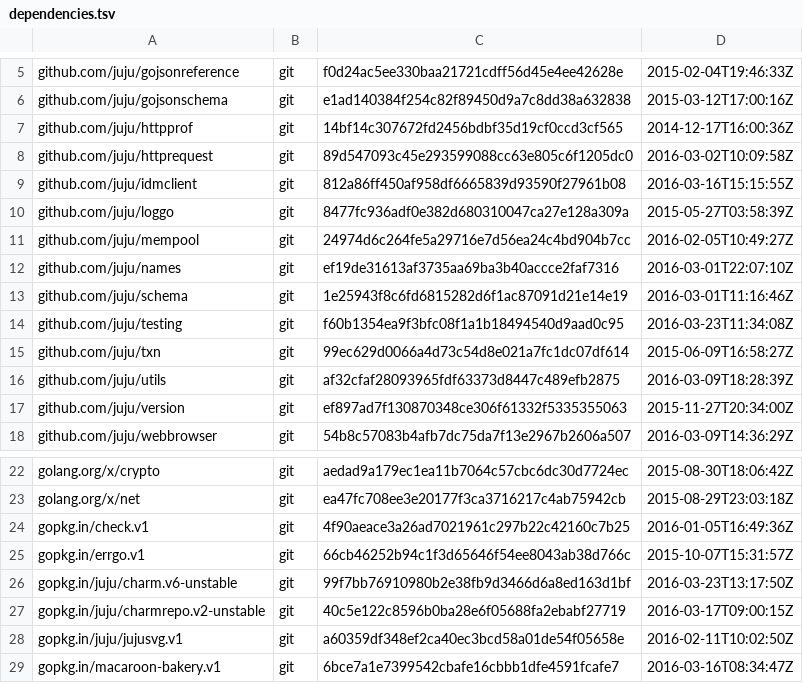
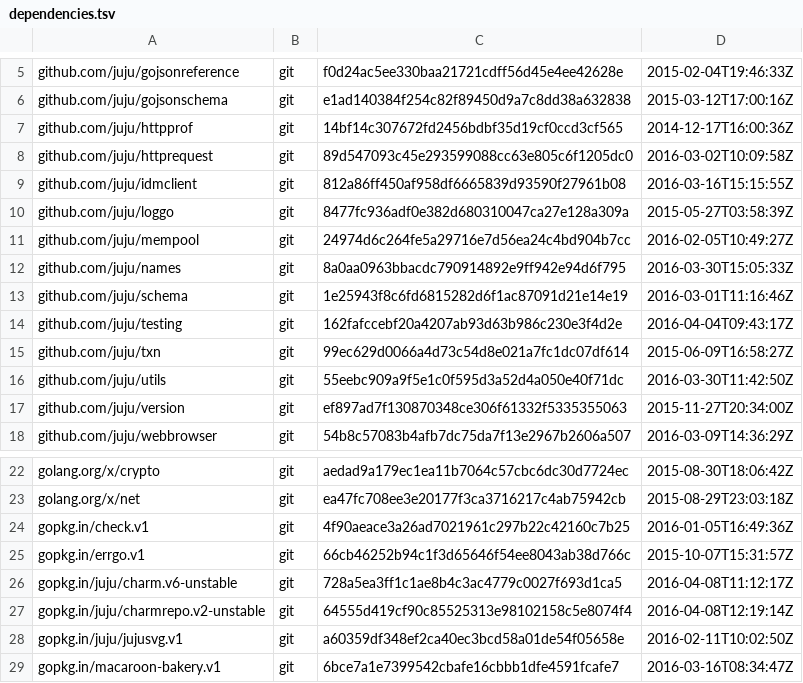
Before and after one commit to juju/charmstore, a TSV file: dependencies.tsv, drawn as a sheet; only a part is shown, gaps mark what is left out.

```diff
--- a/dependencies.tsv
+++ b/dependencies.tsv
@@ -11,7 +11,7 @@ github.com/juju/loggo	git	8477fc936adf0e382d680310047ca27e128a309a	2015-05-27T03
 github.com/juju/mempool	git	24974d6c264fe5a29716e7d56ea24c4bd904b7cc	2016-02-05T10:49:27Z
-github.com/juju/names	git	ef19de31613af3735aa69ba3b40accce2faf7316	2016-03-01T22:07:10Z
+github.com/juju/names	git	8a0aa0963bbacdc790914892e9ff942e94d6f795	2016-03-30T15:05:33Z
 github.com/juju/schema	git	1e25943f8c6fd6815282d6f1ac87091d21e14e19	2016-03-01T11:16:46Z
-github.com/juju/testing	git	f60b1354ea9f3bfc08f1a1b18494540d9aad0c95	2016-03-23T11:34:08Z
+github.com/juju/testing	git	162fafccebf20a4207ab93d63b986c230e3f4d2e	2016-04-04T09:43:17Z
 github.com/juju/txn	git	99ec629d0066a4d73c54d8e021a7fc1dc07df614	2015-06-09T16:58:27Z
-github.com/juju/utils	git	af32cfaf28093965fdf63373d8447c489efb2875	2016-03-09T18:28:39Z
+github.com/juju/utils	git	55eebc909a9f5e1c0f595d3a52d4a050e40f71dc	2016-03-30T11:42:50Z
 github.com/juju/version	git	ef897ad7f130870348ce306f61332f5335355063	2015-11-27T20:34:00Z
@@ -25,4 +25,4 @@ gopkg.in/check.v1	git	4f90aeace3a26ad7021961c297b22c42160c7b25	2016-01-05T16:49:
 gopkg.in/errgo.v1	git	66cb46252b94c1f3d65646f54ee8043ab38d766c	2015-10-07T15:31:57Z
-gopkg.in/juju/charm.v6-unstable	git	99f7bb76910980b2e38fb9d3466d6a8ed163d1bf	2016-03-23T13:17:50Z
-gopkg.in/juju/charmrepo.v2-unstable	git	40c5e122c8596b0ba28e6f05688fa2ebabf27719	2016-03-17T09:00:15Z
+gopkg.in/juju/charm.v6-unstable	git	728a5ea3ff1c1ae8b4c3ac4779c0027f693d1ca5	2016-04-08T11:12:17Z
+gopkg.in/juju/charmrepo.v2-unstable	git	64555d419cf90c85525313e98102158c5e8074f4	2016-04-08T12:19:14Z
 gopkg.in/juju/jujusvg.v1	git	a60359df348ef2ca40ec3bcd58a01de54f05658e	2016-02-11T10:02:50Z
```
Also changed, not shown: 12 other files.
